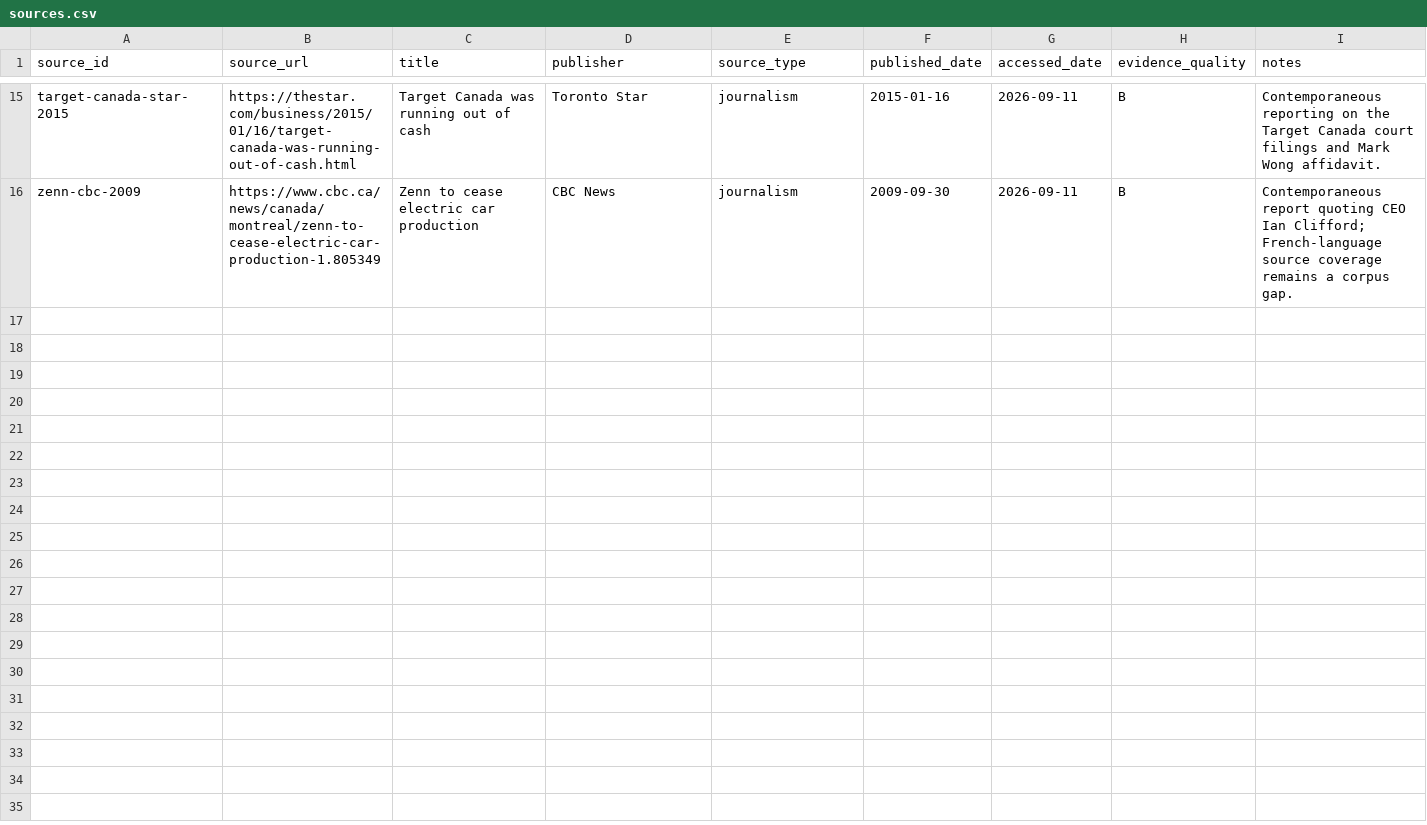
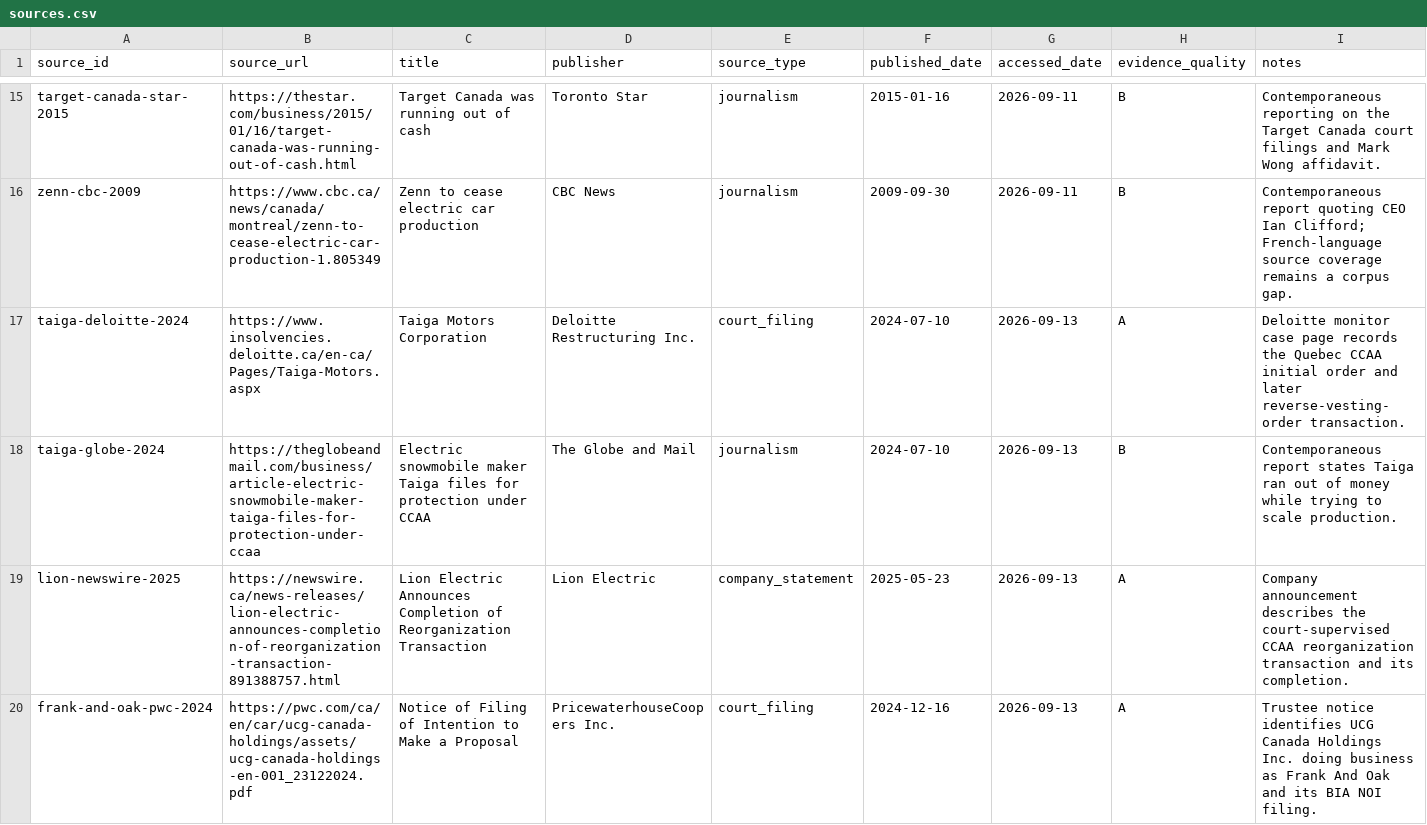
Before and after one commit to consultechmtl/business-failure-intelligence, a CSV file: data/curated/sources.csv, drawn as a sheet; only a part is shown, gaps mark what is left out; the diff covers the shown part only.

Commit message:
Add six Quebec insolvency cases

```diff
--- a/data/curated/sources.csv
+++ b/data/curated/sources.csv
@@ -16 +16,5 @@ target-canada-star-2015,https://thestar.com/business/2015/01/16/target-canada-wa
 zenn-cbc-2009,https://www.cbc.ca/news/canada/montreal/zenn-to-cease-electric-car-production-1.805349,Zenn to cease electric car production,CBC News,journalism,2009-09-30,2026-09-11,B,Contemporaneous report quoting CEO Ian Clifford; French-language source coverage remains a corpus gap.
+taiga-deloitte-2024,https://www.insolvencies.deloitte.ca/en-ca/Pages/Taiga-Motors.aspx,Taiga Motors Corporation,Deloitte Restructuring Inc.,court_filing,2024-07-10,2026-09-13,A,Deloitte monitor case page records the Quebec CCAA initial order and later reverse-vesting-order transaction.
+taiga-globe-2024,https://theglobeandmail.com/business/article-electric-snowmobile-maker-taiga-files-for-protection-under-ccaa,Electric snowmobile maker Taiga files for protection under CCAA,The Globe and Mail,journalism,2024-07-10,2026-09-13,B,Contemporaneous report states Taiga ran out of money while trying to scale production.
+lion-newswire-2025,https://newswire.ca/news-releases/lion-electric-announces-completion-of-reorganization-transaction-891388757.html,Lion Electric Announces Completion of Reorganization Transaction,Lion Electric,company_statement,2025-05-23,2026-09-13,A,Company announcement describes the court-supervised CCAA reorganization transaction and its completion.
+frank-and-oak-pwc-2024,https://pwc.com/ca/en/car/ucg-canada-holdings/assets/ucg-canada-holdings-en-001_23122024.pdf,Notice of Filing of Intention to Make a Proposal,PricewaterhouseCoopers Inc.,court_filing,2024-12-16,2026-09-13,A,Trustee notice identifies UCG Canada Holdings Inc. doing business as Frank And Oak and its BIA NOI filing.
```
Also changed, not shown: 3 added rows elsewhere in this file, data/curated/cause_assertions.csv, data/curated/companies.csv, 6 other files.
